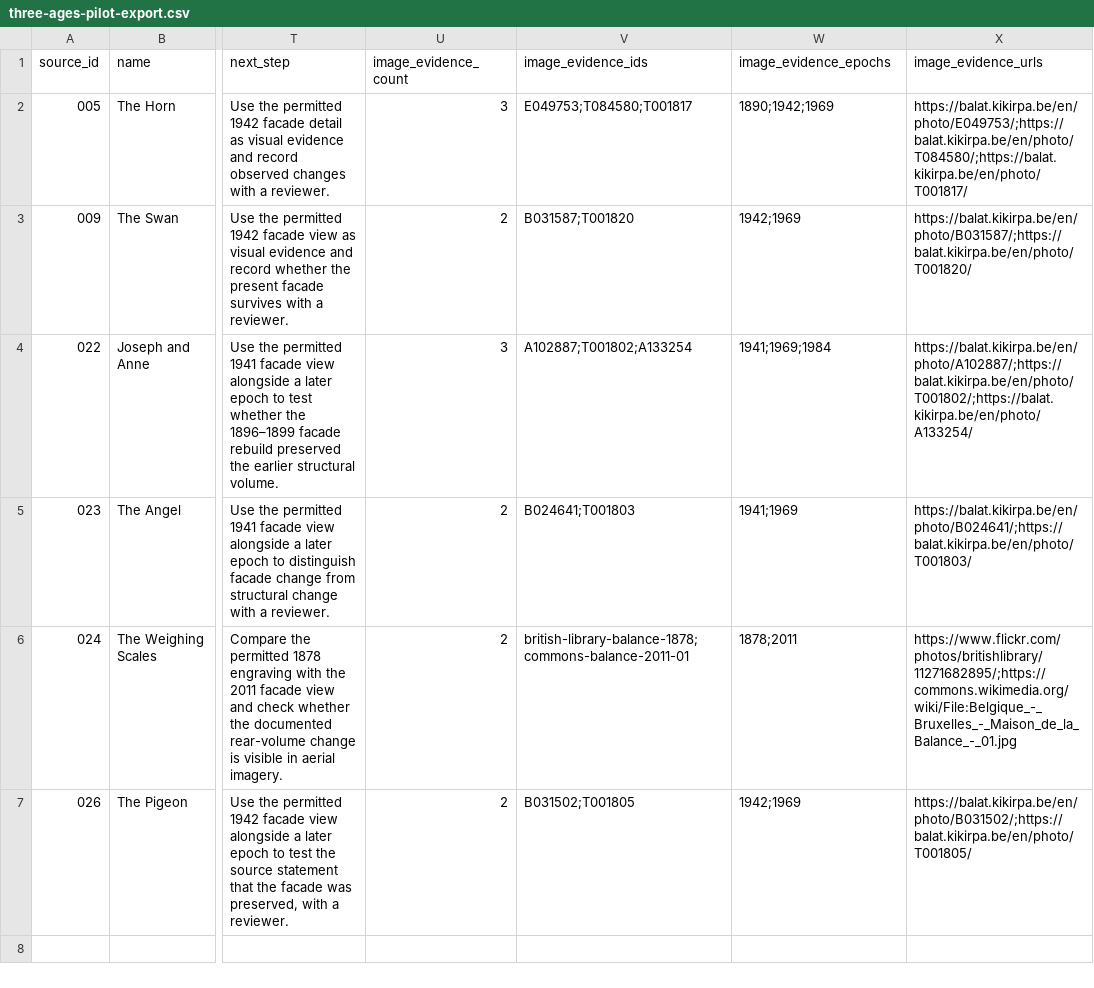
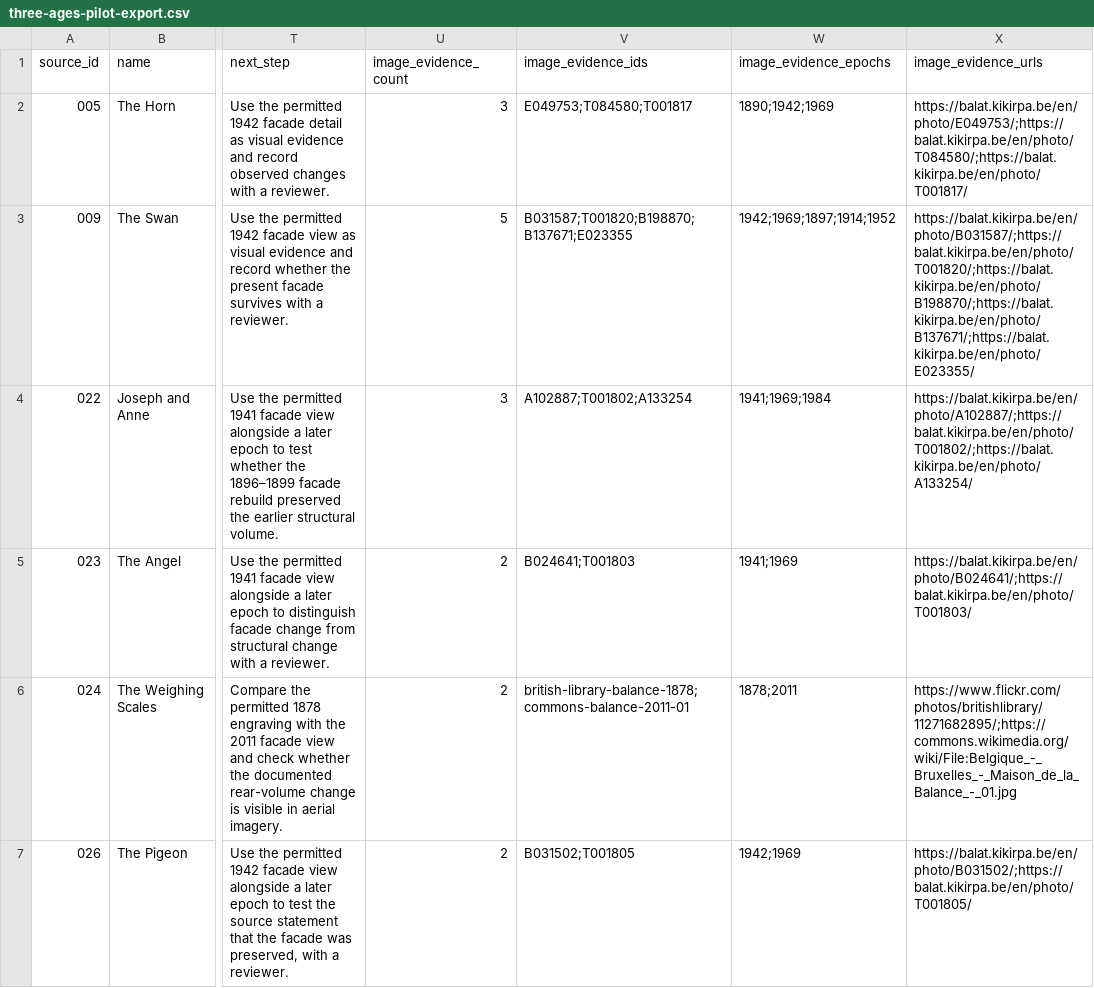
Before and after one commit to huaxel/three-ages, a CSV file: prototypes/three-ages/data/three-ages-pilot-export.csv, drawn as a sheet; only a part is shown, gaps mark what is left out; the diff names each change by its address in the sheet, - before the commit and + after, or states it on an @@ line.

```diff
--- a/prototypes/three-ages/data/three-ages-pilot-export.csv
+++ b/prototypes/three-ages/data/three-ages-pilot-export.csv
-U3 (image_evidence_count): 2
+U3 (image_evidence_count): 5
-V3 (image_evidence_ids): B031587;T001820
+V3 (image_evidence_ids): B031587;T001820;B198870;B137671;E023355
-W3 (image_evidence_epochs): 1942;1969
+W3 (image_evidence_epochs): 1942;1969;1897;1914;1952
-X3 (image_evidence_urls): https://balat.kikirpa.be/en/photo/B031587/;https://balat.kikirpa.be/en/photo/T001820/
+X3 (image_evidence_urls): https://balat.kikirpa.be/en/photo/B031587/;https://balat.kikirpa.be/en/photo/T001820/;https://balat.kikirpa.be/en/photo/B198870/;https://balat.kikirpa.be/en/photo/B137671/;https://balat.kikirpa.be/en/photo/E023355/
```
Also changed, not shown: prototypes/three-ages/data/three-ages-image-review.csv, 15 other files.
